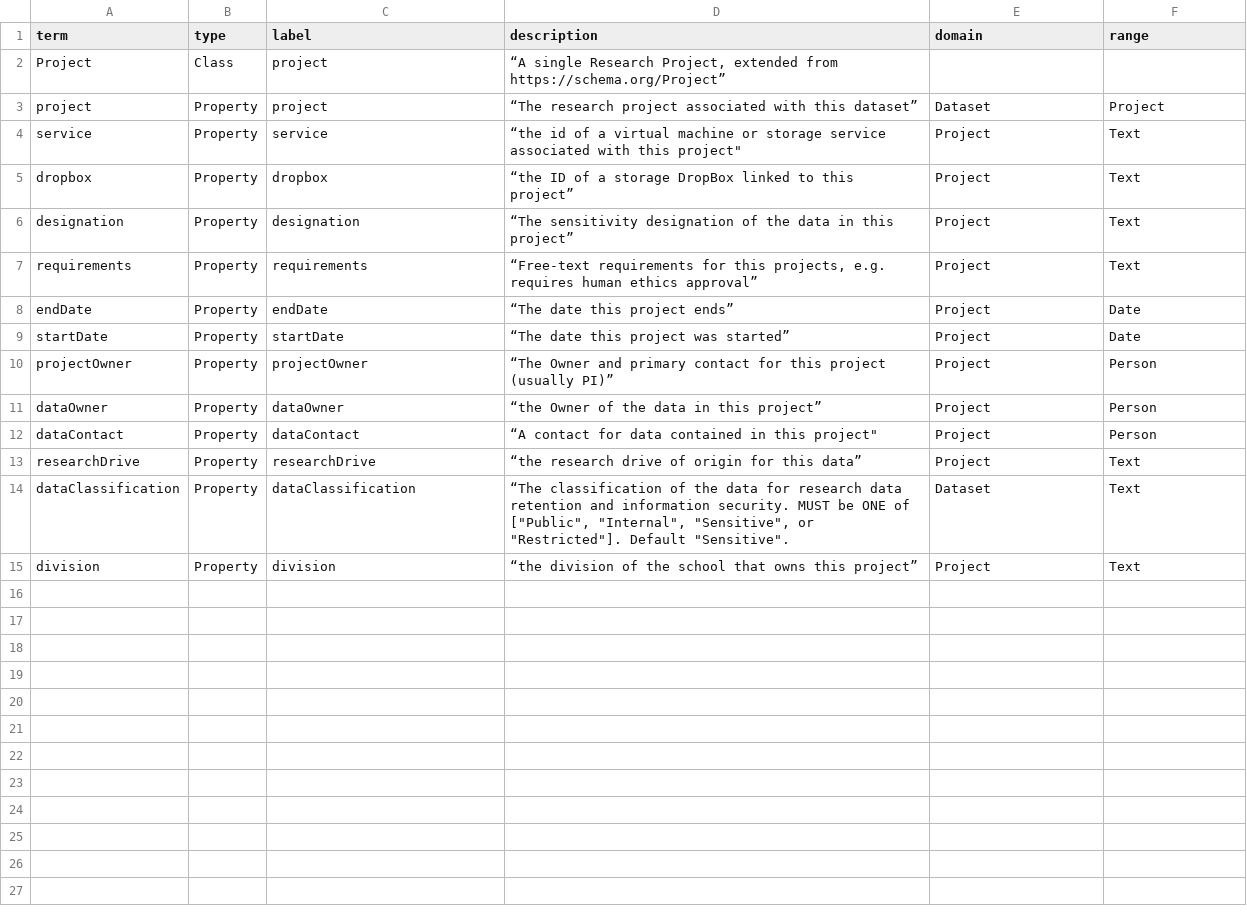
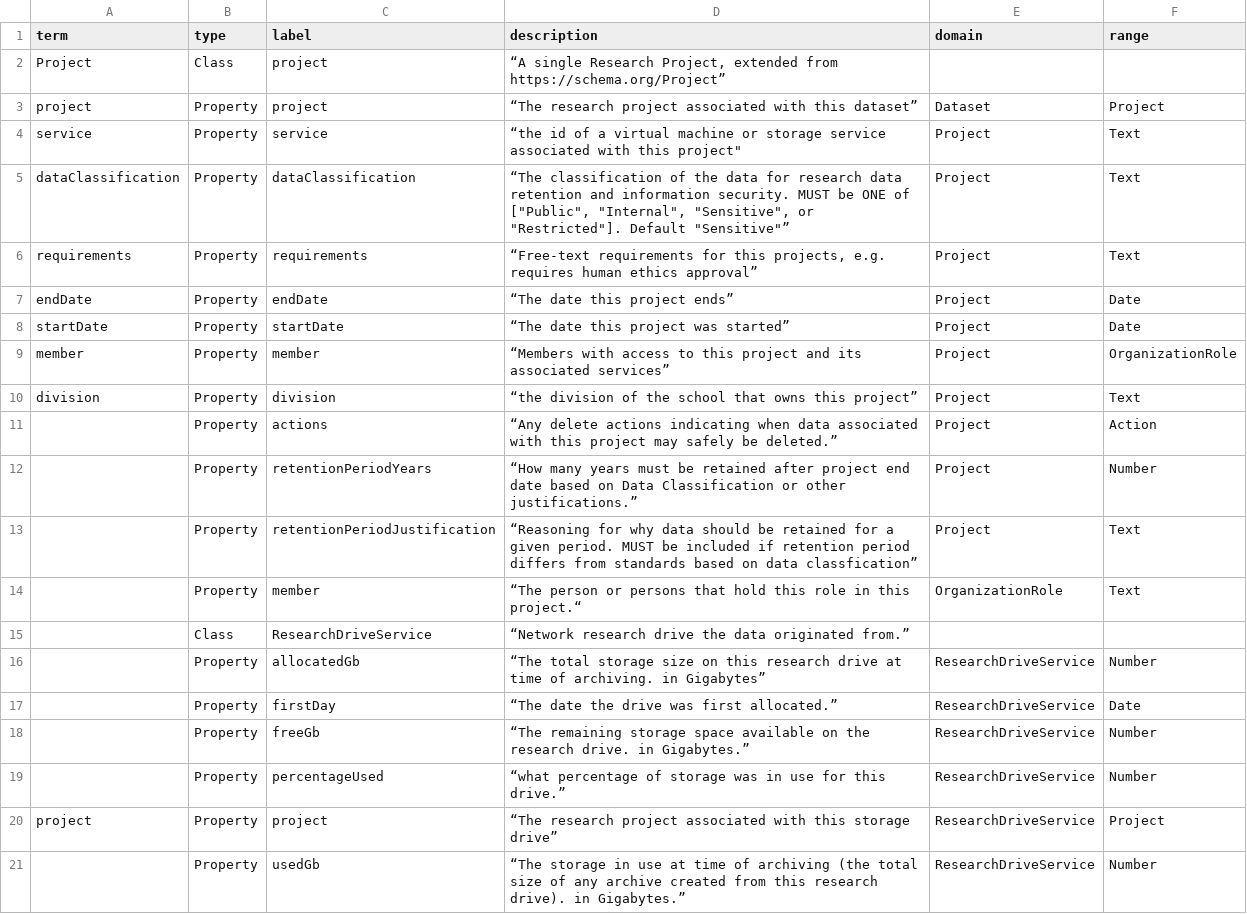
Before and after one commit to JLoveUOA/eres_project_archive-ro-terms, a CSV file: eres-project-archive/vocabulary.csv, drawn as a sheet.

Commit message:
update terms

```diff
--- a/eres-project-archive/vocabulary.csv
+++ b/eres-project-archive/vocabulary.csv
@@ -4,4 +4,3 @@ project,Property,project,“The research project associated with this dataset”
 service,Property,service,"“the id of a virtual machine or storage service associated with this project""",Project,Text
-dropbox,Property,dropbox,“the ID of a storage DropBox linked to this project”,Project,Text
-designation,Property,designation,“The sensitivity designation of the data in this project”,Project,Text
+dataClassification,Property,dataClassification,"“The classification of the data for research data retention and information security. MUST be ONE of [""Public"", ""Internal"", ""Sensitive"", or ""Restricted""]. Default ""Sensitive""”",Project,Text
 requirements,Property,requirements,"“Free-text requirements for this projects, e.g. requires human ethics approval”",Project,Text
@@ -9,7 +8,14 @@ endDate,Property,endDate,“The date this project ends”,Project,Date
 startDate,Property,startDate,“The date this project was started”,Project,Date
-projectOwner,Property,projectOwner,“The Owner and primary contact for this project (usually PI)”,Project,Person
-dataOwner,Property,dataOwner,“the Owner of the data in this project”,Project,Person
-dataContact,Property,dataContact,"“A contact for data contained in this project""",Project,Person
-researchDrive,Property,researchDrive,“the research drive of origin for this data”,Project,Text
-dataClassification,Property,dataClassification,"“The classification of the data for research data retention and information security.  MUST be ONE of [""Public"", ""Internal"", ""Sensitive"", or ""Restricted""]. Default ""Sensitive"".",Dataset,Text
+member,Property,member,“Members with access to this project and its associated services”,Project,OrganizationRole
 division,Property,division,“the division of the school that owns this project”,Project,Text
+,Property,actions,“Any delete actions indicating when data associated with this project may safely be deleted.”,Project,Action
+,Property,retentionPeriodYears,“How many years must be retained after project end date based on Data Classification or other justifications.”,Project,Number
+,Property,retentionPeriodJustification,“Reasoning for why data should be retained for a given period. MUST be included if retention period differs from standards based on data classfication”,Project,Text
+,Property,member,“The person or persons that hold this role in this project.“,OrganizationRole,Text
+,Class,ResearchDriveService,“Network research drive the data originated from.”,,
+,Property,allocatedGb,“The total storage size on this research drive at time of archiving. in Gigabytes”,ResearchDriveService,Number
+,Property,firstDay,“The date the drive was first allocated.”,ResearchDriveService,Date
+,Property,freeGb,“The remaining storage space available on the research drive. in Gigabytes.”,ResearchDriveService,Number
+,Property,percentageUsed,“what percentage of storage was in use for this drive.”,ResearchDriveService,Number
+project,Property,project,“The research project associated with this storage drive”,ResearchDriveService,Project
+,Property,usedGb,“The storage in use at time of archiving (the total size of any archive created from this research drive). in Gigabytes.”,ResearchDriveService,Number
```
Also changed, not shown: 2 other files.
